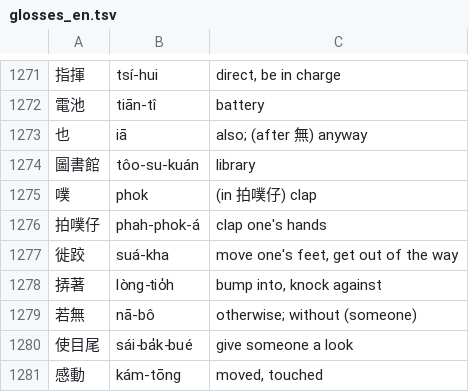
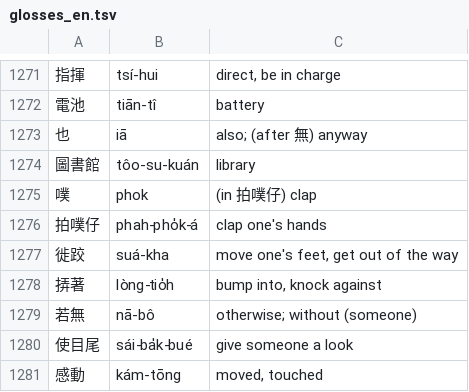
Before and after one commit to tbrapor-arch/tsehtu, a TSV file: course/glosses_en.tsv, drawn as a sheet; only a part is shown, gaps mark what is left out; the diff covers the shown part only.

```diff
--- a/course/glosses_en.tsv
+++ b/course/glosses_en.tsv
@@ -1275,3 +1275,3 @@
 噗	phok	(in 拍噗仔) clap
-拍噗仔	phah-phok-á	clap one's hands
+拍噗仔	phah-pho̍k-á	clap one's hands
 徙跤	suá-kha	move one's feet, get out of the way
```
Also changed, not shown: 55 added rows elsewhere in this file, 10 other files.
